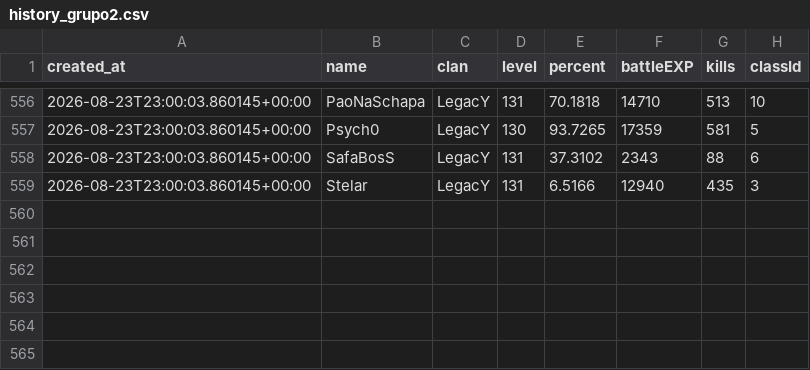
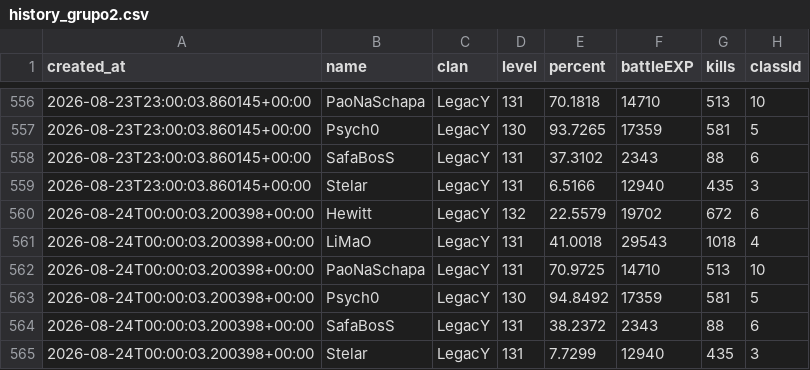
Before and after one commit to FlynMael/aorus-xp-tracker, a CSV file: data/history_grupo2.csv, drawn as a sheet; only a part is shown, gaps mark what is left out.

```diff
--- a/data/history_grupo2.csv
+++ b/data/history_grupo2.csv
@@ -559 +559,7 @@ created_at,name,clan,level,percent,battleEXP,kills,classId
 2026-08-23T23:00:03.860145+00:00,Stelar,LegacY,131,6.5166,12940,435,3
+2026-08-24T00:00:03.200398+00:00,Hewitt,LegacY,132,22.5579,19702,672,6
+2026-08-24T00:00:03.200398+00:00,LiMaO,LegacY,131,41.0018,29543,1018,4
+2026-08-24T00:00:03.200398+00:00,PaoNaSchapa,LegacY,131,70.9725,14710,513,10
+2026-08-24T00:00:03.200398+00:00,Psych0,LegacY,130,94.8492,17359,581,5
+2026-08-24T00:00:03.200398+00:00,SafaBosS,LegacY,131,38.2372,2343,88,6
+2026-08-24T00:00:03.200398+00:00,Stelar,LegacY,131,7.7299,12940,435,3
```
Also changed, not shown: data/history.csv.
